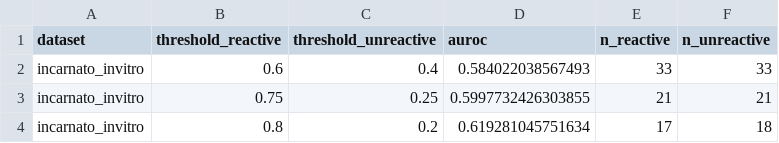
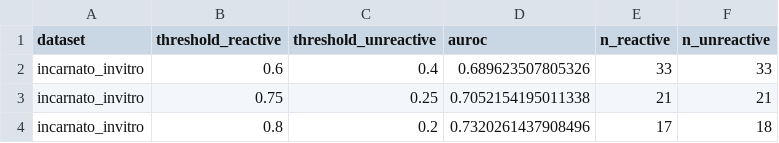
Before and after one commit to kanekalla/foldtrust, a CSV file: benchmarks/outputs/layer4_shape/sensitivity_auroc_thresholds_incarnato_invitro.csv, drawn as a sheet.

```diff
--- a/benchmarks/outputs/layer4_shape/sensitivity_auroc_thresholds_incarnato_invitro.csv
+++ b/benchmarks/outputs/layer4_shape/sensitivity_auroc_thresholds_incarnato_invitro.csv
@@ -1,4 +1,4 @@
 dataset,threshold_reactive,threshold_unreactive,auroc,n_reactive,n_unreactive
-incarnato_invitro,0.6,0.4,0.584022038567493,33,33
-incarnato_invitro,0.75,0.25,0.5997732426303855,21,21
-incarnato_invitro,0.8,0.2,0.619281045751634,17,18
+incarnato_invitro,0.6,0.4,0.689623507805326,33,33
+incarnato_invitro,0.75,0.25,0.7052154195011338,21,21
+incarnato_invitro,0.8,0.2,0.7320261437908496,17,18
```
Also changed, not shown: benchmarks/outputs/layer4_shape/genome_control_full.csv, benchmarks/outputs/layer4_shape/per_dataset_metrics.csv, 7 other files.
